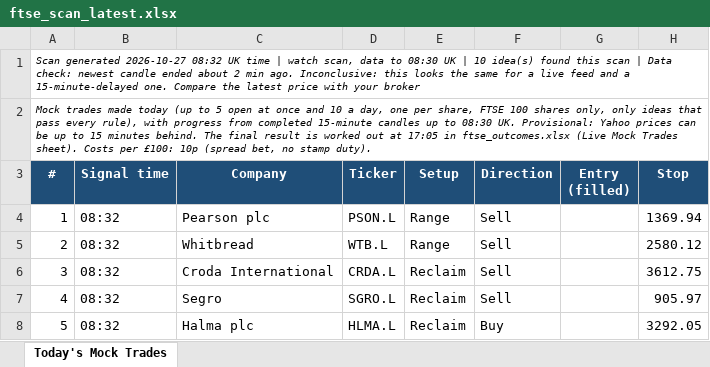
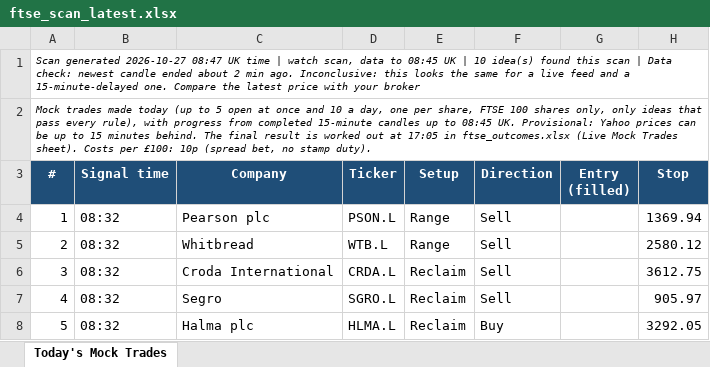
Before and after one commit to philwright210458-blip/ftse-trader, an Excel workbook: ftse_scan_latest.xlsx, sheet Today's Mock Trades, drawn as a sheet; only a part is shown; values as stored, in another font and other column widths than the file's, no borders; the diff names each change by its address in the sheet, - before the commit and + after, or states it on an @@ line.

```diff
--- a/ftse_scan_latest.xlsx (sheet Today's Mock Trades)
+++ b/ftse_scan_latest.xlsx (sheet Today's Mock Trades)
-A1 (#): …generated 2026-10-27 08:32 UK time | watch scan, data to 08:30 UK |…
+A1 (#): …generated 2026-10-27 08:47 UK time | watch scan, data to 08:45 UK |…
-A2 (#): …up to 08:30 UK. Provisional:…
+A2 (#): …up to 08:45 UK. Provisional:…
```
Also changed, not shown: 2 other files.
